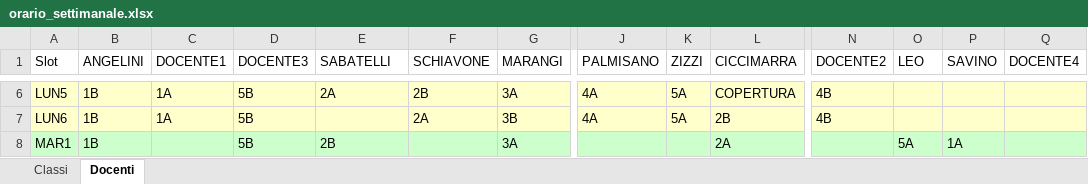
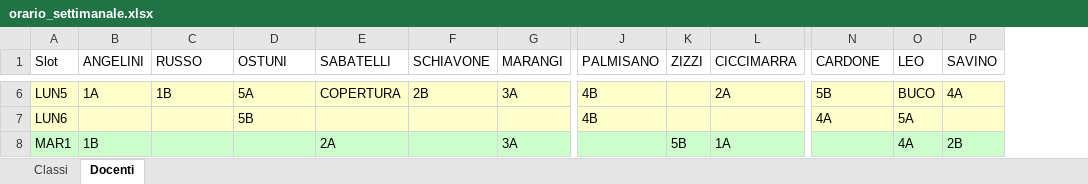
Before and after one commit to Stefaniapep/orario-scolastico, an Excel workbook: orario_settimanale.xlsx, sheet Docenti, drawn as a sheet; only a part is shown, gaps mark what is left out; values as stored, in another font and other column widths than the file's, no borders; the diff covers the shown part only; the diff names each change by its address in the sheet, - before the commit and + after, or states it on an @@ line.

```diff
--- a/orario_settimanale.xlsx (sheet Docenti)
+++ b/orario_settimanale.xlsx (sheet Docenti)
-column Q (DOCENTE4), empty
-C1: DOCENTE1
+C1: RUSSO
-D1: DOCENTE3
+D1: OSTUNI
-N1: DOCENTE2
+N1: CARDONE
-B6 (ANGELINI): 1B
+B6 (ANGELINI): 1A
-C6 (RUSSO): 1A
+C6 (RUSSO): 1B
-D6 (OSTUNI): 5B
+D6 (OSTUNI): 5A
-E6 (SABATELLI): 2A
+E6 (SABATELLI): COPERTURA
-J6:J7 (PALMISANO): 4A
+J6:J7 (PALMISANO): 4B
-K6:K7 (ZIZZI): 5A
+K6:K7 (ZIZZI): (empty)
-L6 (CICCIMARRA): COPERTURA
+L6 (CICCIMARRA): 2A
-N6 (CARDONE): 4B
+N6 (CARDONE): 5B
-O6 (LEO): (empty)
+O6 (LEO): BUCO
-P6 (SAVINO): (empty)
+P6 (SAVINO): 4A
-B7 (ANGELINI): 1B
+B7 (ANGELINI): (empty)
-C7 (RUSSO): 1A
+C7 (RUSSO): (empty)
-F7 (SCHIAVONE): 2A
+F7 (SCHIAVONE): (empty)
-G7 (MARANGI): 3B
+G7 (MARANGI): (empty)
-L7 (CICCIMARRA): 2B
+L7 (CICCIMARRA): (empty)
-N7 (CARDONE): 4B
+N7 (CARDONE): 4A
-O7 (LEO): (empty)
+O7 (LEO): 5A
-D8 (OSTUNI): 5B
+D8 (OSTUNI): (empty)
-E8 (SABATELLI): 2B
+E8 (SABATELLI): 2A
-K8 (ZIZZI): (empty)
+K8 (ZIZZI): 5B
-L8 (CICCIMARRA): 2A
+L8 (CICCIMARRA): 1A
-O8 (LEO): 5A
+O8 (LEO): 4A
-P8 (SAVINO): 1A
+P8 (SAVINO): 2B
```
Also changed, not shown: 276 edited cells elsewhere in this sheet, sheet Classi, 4 other files.
